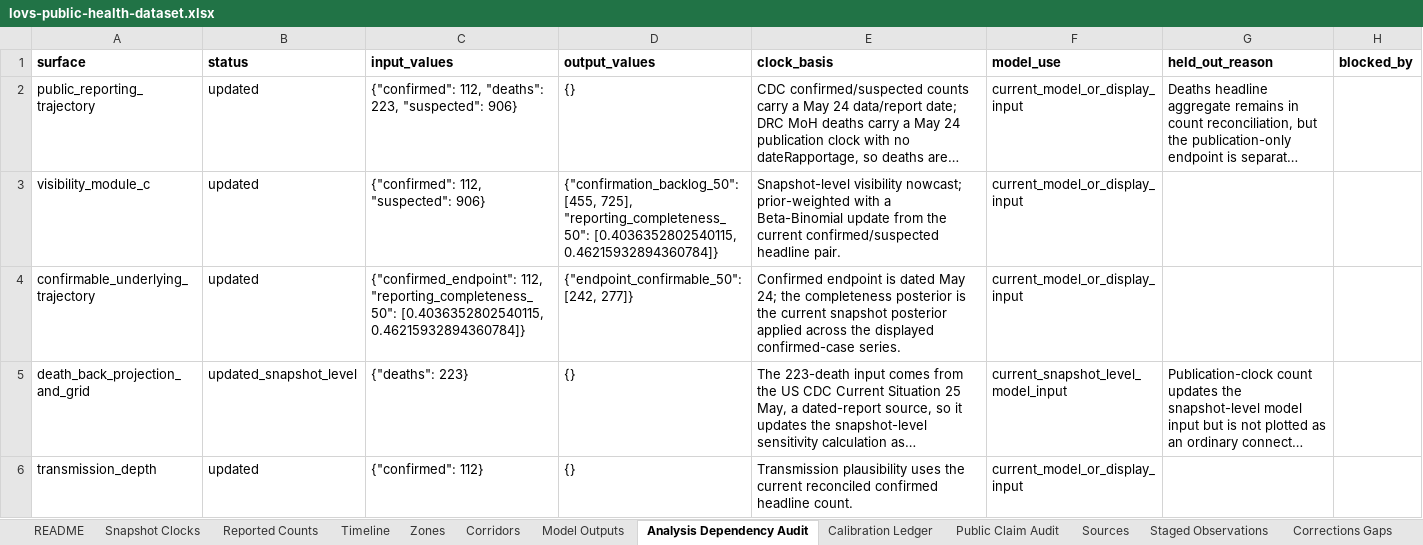
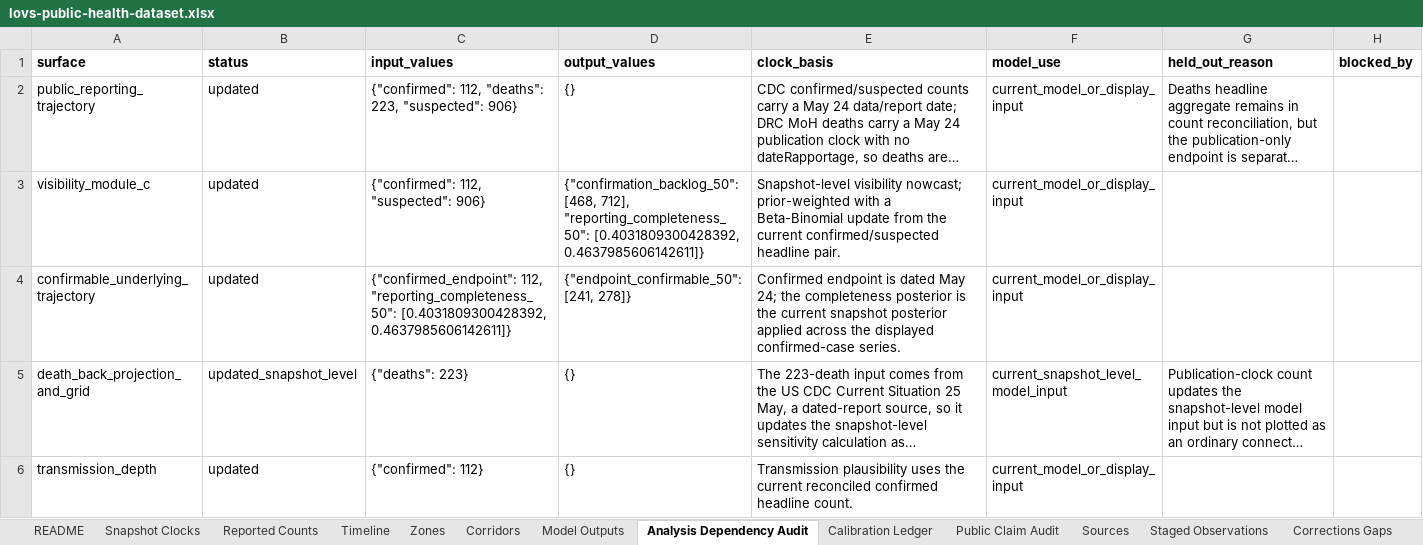
Before and after one commit to ArcedeDev/bdbv-2026-lovs, an Excel workbook: deliverables/public-health-dataset/lovs-public-health-dataset.xlsx, sheet Analysis Dependency Audit, drawn as a sheet; only a part is shown; long unchanged cells end in …; values as stored, in another font and other column widths than the file's, no borders; the diff names each change by its address in the sheet, - before the commit and + after, or states it on an @@ line.

Commit message:
Fix ECDC-25 conflict-anchor id to canonical form (corridor cascade)
The 25 May ECDC conflict anchor was listed with the manifest -live suffix
(ecdc-bdbv-drc-uga-2026-05-25-live) in the reconciliation conflict trails and
NUMBERS_AUDIT, while repo convention (every other trail entry) uses the
canonical suffix-stripped id. The LOVS gates tolerated it (they canonicalize),
but the figure did not resolve into the visibility cascade, so the corridor
range was computed without ECDC-25 in the uncertainty set. With the canonical
id it resolves: corridor 50% range is now 0.6-21.2% lower / 1.8-48.2% upper
(was 0.6-21.1 / 1.9-49.1). Updated contract, README, NUMBERS_AUDIT,
evidence-chains, and the contract test. Surfaced by the website sync's source
resolver.

```diff
--- a/deliverables/public-health-dataset/lovs-public-health-dataset.xlsx (sheet Analysis Dependency Audit)
+++ b/deliverables/public-health-dataset/lovs-public-health-dataset.xlsx (sheet Analysis Dependency Audit)
-D3 (output_values): {"confirmation_backlog_50": [455, 725], "reporting_completeness_50": [0.4036352802540115, 0.46215932894360784]}
+D3 (output_values): {"confirmation_backlog_50": [468, 712], "reporting_completeness_50": [0.4031809300428392, 0.4637985606142611]}
-C4 (input_values): …112, "reporting_completeness_50": [0.4036352802540115, 0.46215932894360784]}
+C4 (input_values): …112, "reporting_completeness_50": [0.4031809300428392, 0.4637985606142611]}
-D4 (output_values): {"endpoint_confirmable_50": [242, 277]}
+D4 (output_values): {"endpoint_confirmable_50": [241, 278]}
```
Also changed, not shown: sheet Corridors, sheet Model Outputs, sheet Public Claim Audit, 18 other files.
